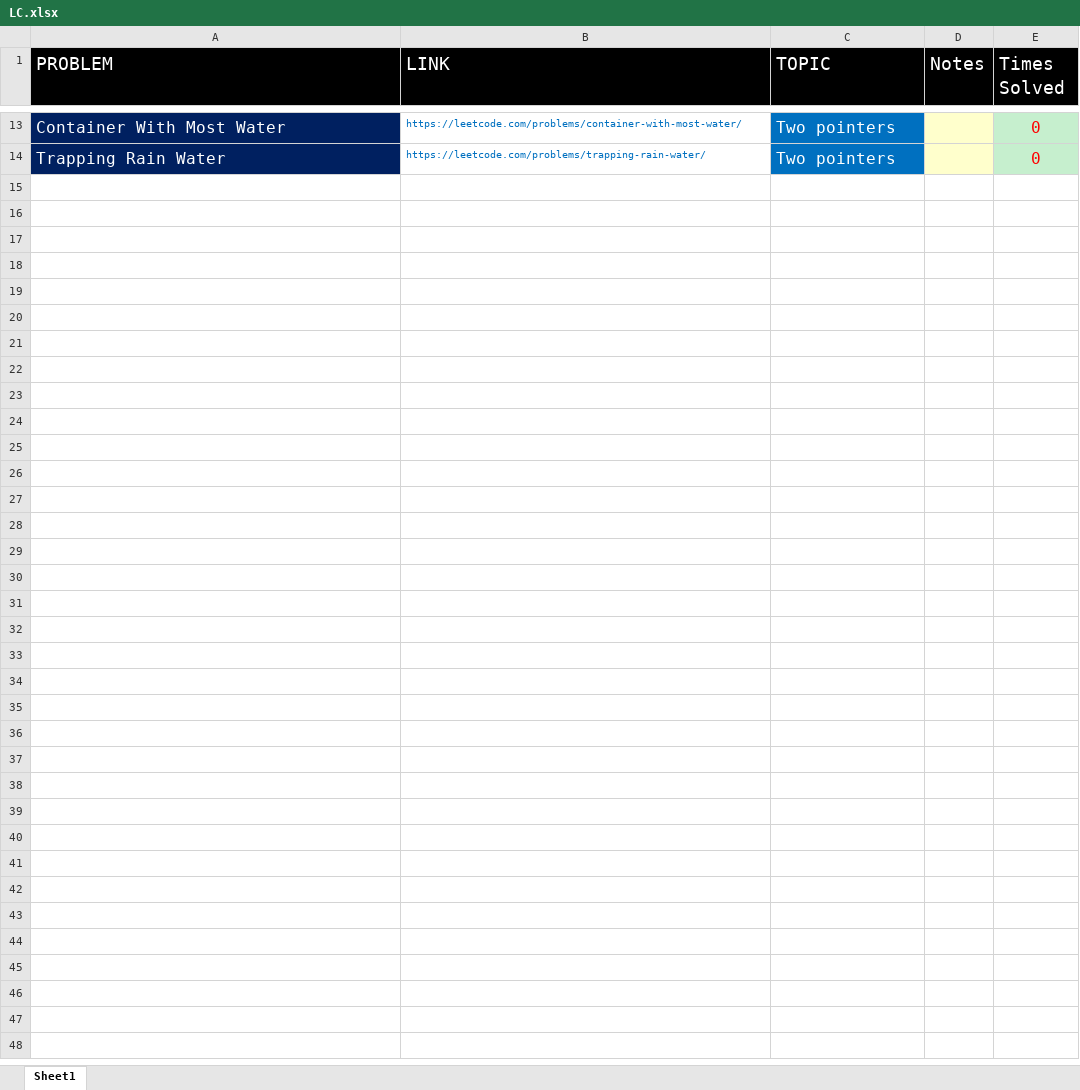
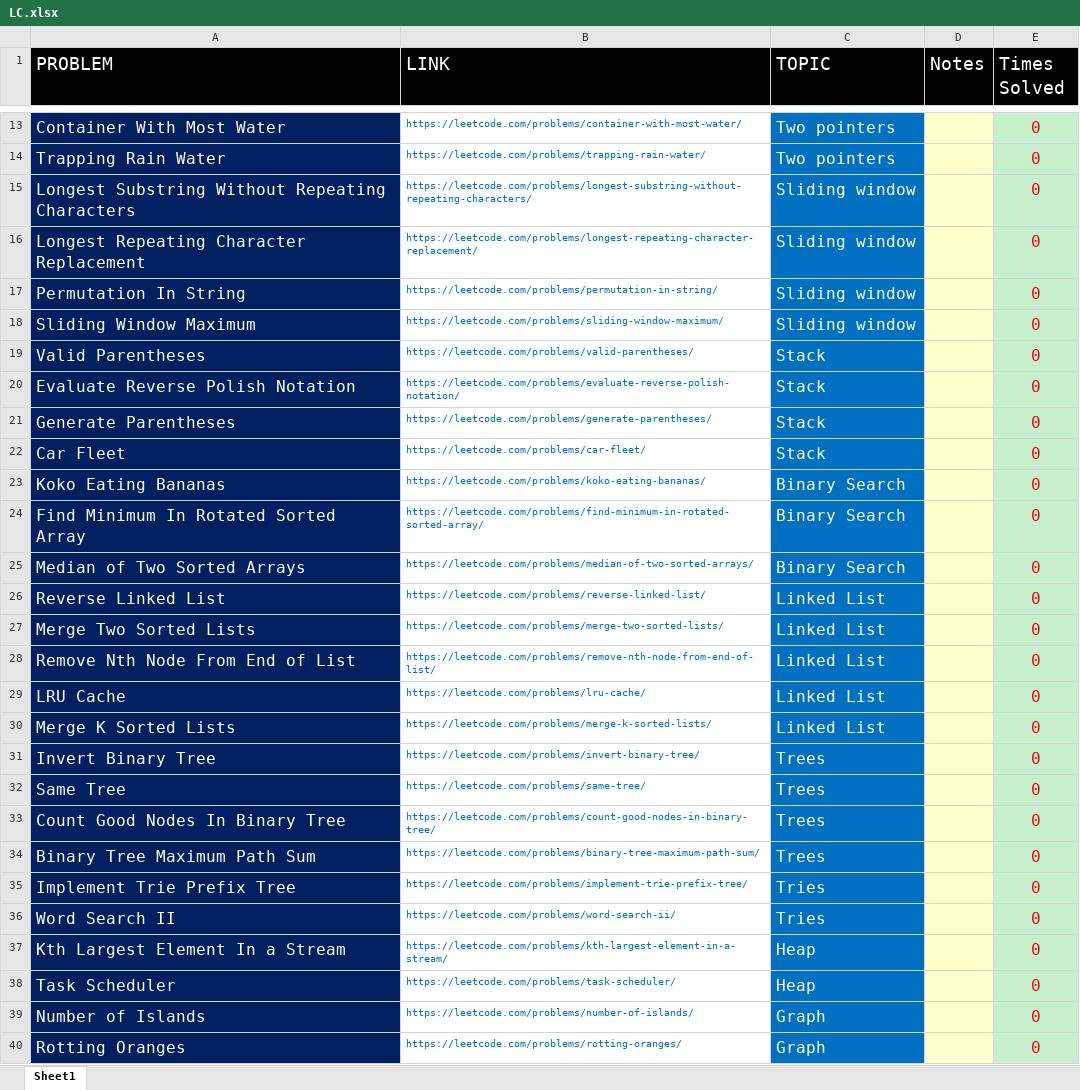
Before and after one commit to sameerkhan24/LC-random, an Excel workbook: LC.xlsx, sheet Sheet1, drawn as a sheet; only a part is shown, gaps mark what is left out; values as stored, in another font and other column widths than the file's, no borders; the diff names each change by its address in the sheet, - before the commit and + after, or states it on an @@ line.

Commit message:
Updated LC.xlsx with more problems

```diff
--- a/LC.xlsx (sheet Sheet1)
+++ b/LC.xlsx (sheet Sheet1)
+row 15: Longest Substring Without Repeating Characters | https://leetcode.com/problems/longest-substring-without-repeating-characters/ | Sliding window |  | 0
+row 16: Longest Repeating Character Replacement | https://leetcode.com/problems/longest-repeating-character-replacement/ | Sliding window |  | 0
+row 17: Permutation In String | https://leetcode.com/problems/permutation-in-string/ | Sliding window |  | 0
+row 18: Sliding Window Maximum | https://leetcode.com/problems/sliding-window-maximum/ | Sliding window |  | 0
+row 19: Valid Parentheses | https://leetcode.com/problems/valid-parentheses/ | Stack |  | 0
+row 20: Evaluate Reverse Polish Notation | https://leetcode.com/problems/evaluate-reverse-polish-notation/ | Stack |  | 0
+row 21: Generate Parentheses | https://leetcode.com/problems/generate-parentheses/ | Stack |  | 0
+row 22: Car Fleet | https://leetcode.com/problems/car-fleet/ | Stack |  | 0
+row 23: Koko Eating Bananas | https://leetcode.com/problems/koko-eating-bananas/ | Binary Search |  | 0
+row 24: Find Minimum In Rotated Sorted Array | https://leetcode.com/problems/find-minimum-in-rotated-sorted-array/ | Binary Search |  | 0
+row 25: Median of Two Sorted Arrays | https://leetcode.com/problems/median-of-two-sorted-arrays/ | Binary Search |  | 0
+row 26: Reverse Linked List | https://leetcode.com/problems/reverse-linked-list/ | Linked List |  | 0
+row 27: Merge Two Sorted Lists | https://leetcode.com/problems/merge-two-sorted-lists/ | Linked List |  | 0
+row 28: Remove Nth Node From End of List | https://leetcode.com/problems/remove-nth-node-from-end-of-list/ | Linked List |  | 0
+row 29: LRU Cache | https://leetcode.com/problems/lru-cache/ | Linked List |  | 0
+row 30: Merge K Sorted Lists | https://leetcode.com/problems/merge-k-sorted-lists/ | Linked List |  | 0
+row 31: Invert Binary Tree | https://leetcode.com/problems/invert-binary-tree/ | Trees |  | 0
+row 32: Same Tree | https://leetcode.com/problems/same-tree/ | Trees |  | 0
+row 33: Count Good Nodes In Binary Tree | https://leetcode.com/problems/count-good-nodes-in-binary-tree/ | Trees |  | 0
+row 34: Binary Tree Maximum Path Sum | https://leetcode.com/problems/binary-tree-maximum-path-sum/ | Trees |  | 0
+row 35: Implement Trie Prefix Tree | https://leetcode.com/problems/implement-trie-prefix-tree/ | Tries |  | 0
+row 36: Word Search II | https://leetcode.com/problems/word-search-ii/ | Tries |  | 0
+row 37: Kth Largest Element In a Stream | https://leetcode.com/problems/kth-largest-element-in-a-stream/ | Heap |  | 0
+row 38: Task Scheduler | https://leetcode.com/problems/task-scheduler/ | Heap |  | 0
+row 39: Number of Islands | https://leetcode.com/problems/number-of-islands/ | Graph |  | 0
+row 40: Rotting Oranges | https://leetcode.com/problems/rotting-oranges/ | Graph |  | 0
```
Also changed, not shown: USE/Linux/LC.xlsx, USE/Mac/LC.xlsx, 1 other file.
